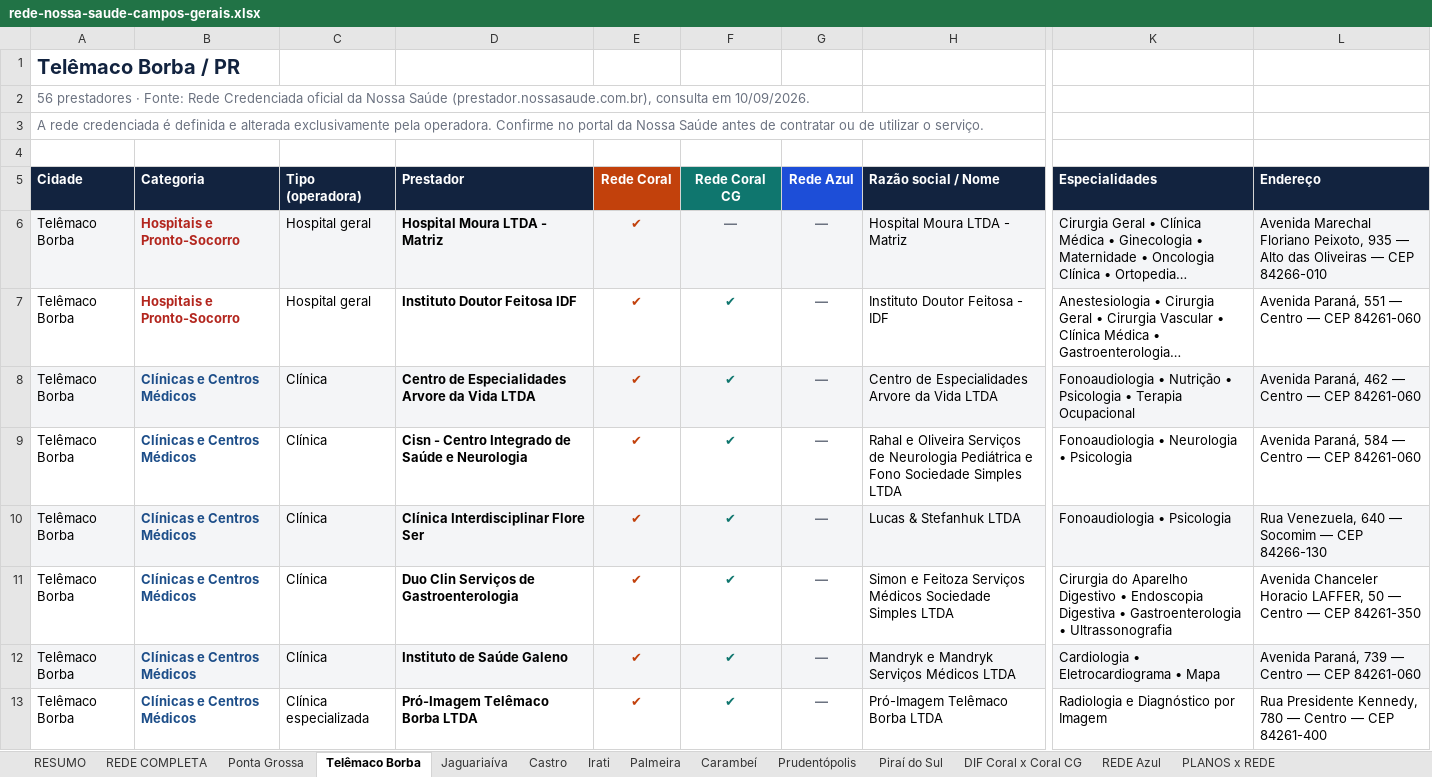
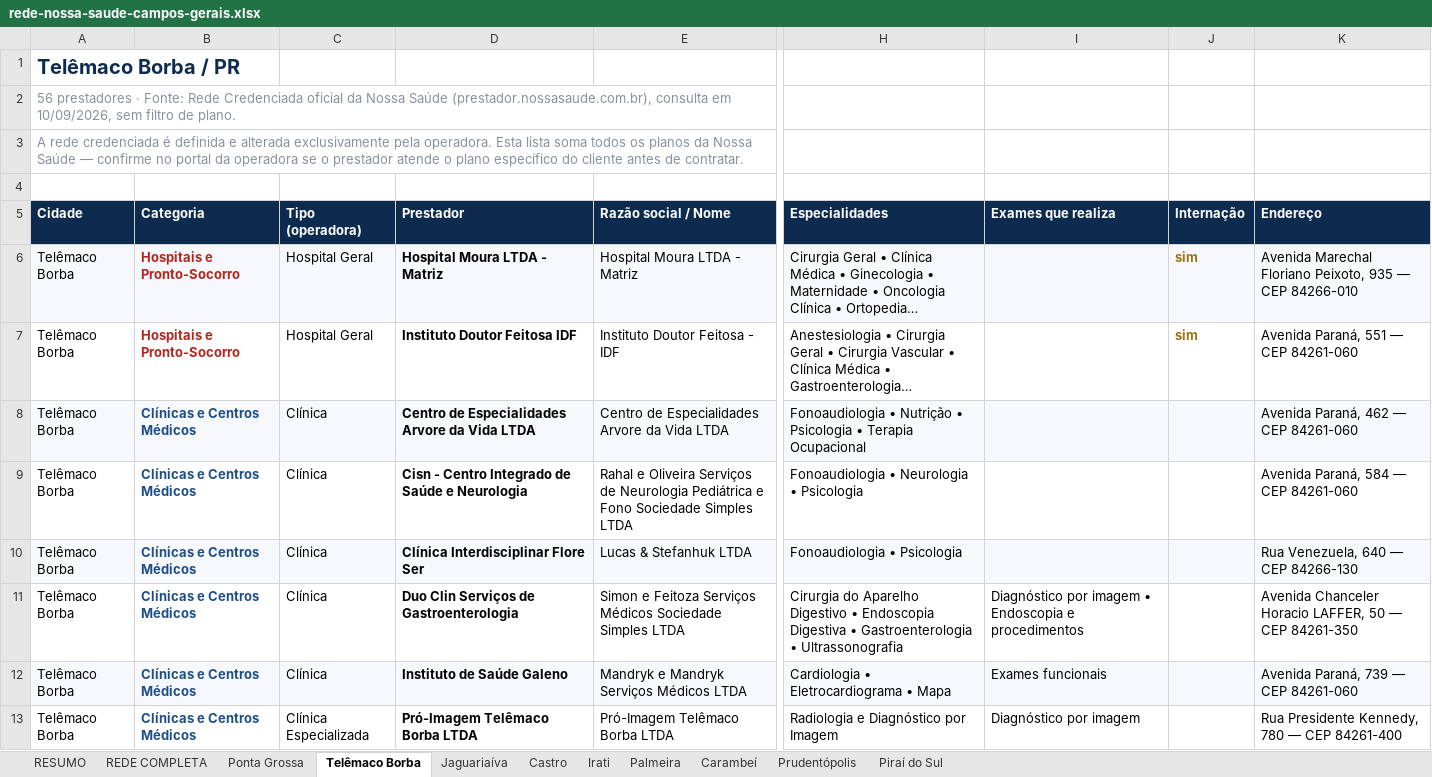
Before and after one commit to dallalbacorretor-a11y/rede-nossa-saude, an Excel workbook: arquivos/rede-nossa-saude-campos-gerais.xlsx, sheet Telêmaco Borba, drawn as a sheet; only a part is shown, gaps mark what is left out; long unchanged cells end in …; values as stored, in another font and other column widths than the file's, no borders; removed rows and columns are numbered as before the commit, all else as after; the diff covers the shown part only; the diff names each change by its address in the sheet, - before the commit and + after, or states it on an @@ line.

```diff
--- a/arquivos/rede-nossa-saude-campos-gerais.xlsx (sheet Telêmaco Borba)
+++ b/arquivos/rede-nossa-saude-campos-gerais.xlsx (sheet Telêmaco Borba)
-sheet tab: DIF Coral x Coral CG
-sheet tab: REDE Azul
-sheet tab: PLANOS x REDE
-column E (Rede Coral), rows 6-13: all ✔
-column F (Rede Coral CG), rows 6-13: — | ✔ | ✔ | ✔ | ✔ | ✔ | ✔ | ✔
-column G (Rede Azul), rows 6-13: all —
+column I (Exames que realiza), rows 11-13: Diagnóstico por imagem • Endoscopia e procedimentos | Exames funcionais | Diagnóstico por imagem
+column J (Internação), rows 6-7: sim | sim
-A2 (Cidade): …consulta em 10/09/2026.
+A2 (Cidade): …consulta em 10/09/2026, sem filtro de plano.
-A2:A3 text colour: #6B7280
+A2:A3 text colour: #89909C
-A3 (Cidade): …pela operadora. Confirme no portal da Nossa Saúde antes de contratar ou de utilizar o serviço.
+A3 (Cidade): …pela operadora. Esta lista soma todos os planos da Nossa Saúde — confirme no portal da operadora se o prestador atende o plano específico do cliente antes de contratar.
-C6:C7 (Tipo (operadora)): Hospital geral
+C6:C7 (Tipo (operadora)): Hospital Geral
-K6 (Endereço): …935 — Alto das Oliveiras — CEP 84266-010
+K6 (Endereço): …935 — CEP 84266-010
-K7 (Endereço): Avenida Paraná, 551 — Centro — CEP 84261-060
+K7 (Endereço): Avenida Paraná, 551 — CEP 84261-060
-K8 (Endereço): Avenida Paraná, 462 — Centro — CEP 84261-060
+K8 (Endereço): Avenida Paraná, 462 — CEP 84261-060
-K9 (Endereço): Avenida Paraná, 584 — Centro — CEP 84261-060
+K9 (Endereço): Avenida Paraná, 584 — CEP 84261-060
-K10 (Endereço): Rua Venezuela, 640 — Socomim — CEP 84266-130
+K10 (Endereço): Rua Venezuela, 640 — CEP 84266-130
-K11 (Endereço): …50 — Centro — CEP 84261-350
+K11 (Endereço): …50 — CEP 84261-350
-K12 (Endereço): Avenida Paraná, 739 — Centro — CEP 84261-060
+K12 (Endereço): Avenida Paraná, 739 — CEP 84261-060
-C13 (Tipo (operadora)): Clínica especializada
+C13 (Tipo (operadora)): Clínica Especializada
-K13 (Endereço): …780 — Centro — CEP 84261-400
+K13 (Endereço): …780 — CEP 84261-400
```
Also changed, not shown: 51 edited cells elsewhere in this sheet, sheet REDE COMPLETA, sheet Ponta Grossa, sheet RESUMO, sheet Jaguariaíva, sheet Irati, sheet Castro, 4 more sheets, 33 other files.
